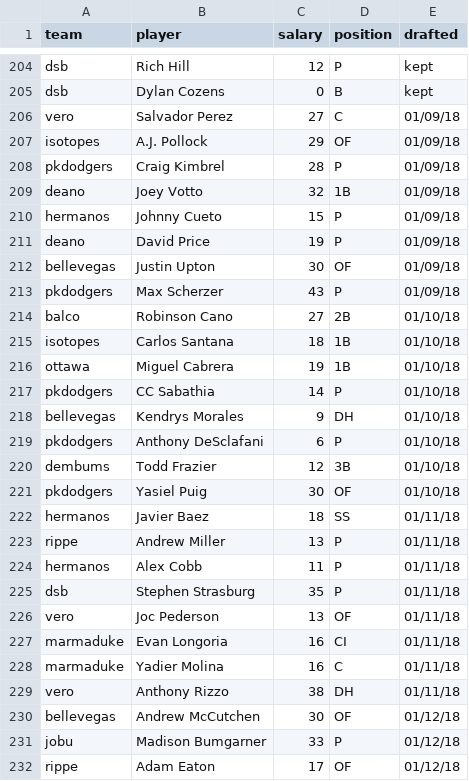
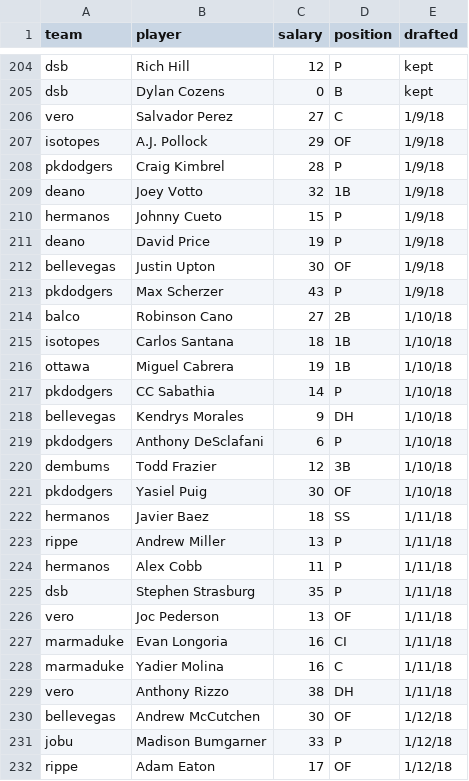
Before and after one commit to seanwllms/Fantasy2020, a CSV file: draftpicks.csv, drawn as a sheet; only a part is shown, gaps mark what is left out; the diff covers the shown part only.

```diff
--- a/draftpicks.csv
+++ b/draftpicks.csv
@@ -205,28 +205,28 @@ dsb,Rich Hill,12,P,kept
 dsb,Dylan Cozens,0,B,kept
-vero,Salvador Perez,27,C,01/09/18
-isotopes,A.J. Pollock,29,OF,01/09/18
-pkdodgers,Craig Kimbrel,28,P,01/09/18
-deano,Joey Votto,32,1B,01/09/18
-hermanos,Johnny Cueto,15,P,01/09/18
-deano,David Price,19,P,01/09/18
-bellevegas,Justin Upton,30,OF,01/09/18
-pkdodgers,Max Scherzer,43,P,01/09/18
-balco,Robinson Cano,27,2B,01/10/18
-isotopes,Carlos Santana,18,1B,01/10/18
-ottawa,Miguel Cabrera,19,1B,01/10/18
-pkdodgers,CC Sabathia,14,P,01/10/18
-bellevegas,Kendrys Morales,9,DH,01/10/18
-pkdodgers,Anthony DeSclafani,6,P,01/10/18
-dembums,Todd Frazier,12,3B,01/10/18
-pkdodgers,Yasiel Puig,30,OF,01/10/18
-hermanos,Javier Baez,18,SS,01/11/18
-rippe,Andrew Miller,13,P,01/11/18
-hermanos,Alex Cobb,11,P,01/11/18
-dsb,Stephen Strasburg,35,P,01/11/18
-vero,Joc Pederson,13,OF,01/11/18
-marmaduke,Evan Longoria,16,CI,01/11/18
-marmaduke,Yadier Molina,16,C,01/11/18
-vero,Anthony Rizzo,38,DH,01/11/18
-bellevegas,Andrew McCutchen,30,OF,01/12/18
-jobu,Madison Bumgarner,33,P,01/12/18
-rippe,Adam Eaton,17,OF,01/12/18
+vero,Salvador Perez,27,C,1/9/18
+isotopes,A.J. Pollock,29,OF,1/9/18
+pkdodgers,Craig Kimbrel,28,P,1/9/18
+deano,Joey Votto,32,1B,1/9/18
+hermanos,Johnny Cueto,15,P,1/9/18
+deano,David Price,19,P,1/9/18
+bellevegas,Justin Upton,30,OF,1/9/18
+pkdodgers,Max Scherzer,43,P,1/9/18
+balco,Robinson Cano,27,2B,1/10/18
+isotopes,Carlos Santana,18,1B,1/10/18
+ottawa,Miguel Cabrera,19,1B,1/10/18
+pkdodgers,CC Sabathia,14,P,1/10/18
+bellevegas,Kendrys Morales,9,DH,1/10/18
+pkdodgers,Anthony DeSclafani,6,P,1/10/18
+dembums,Todd Frazier,12,3B,1/10/18
+pkdodgers,Yasiel Puig,30,OF,1/10/18
+hermanos,Javier Baez,18,SS,1/11/18
+rippe,Andrew Miller,13,P,1/11/18
+hermanos,Alex Cobb,11,P,1/11/18
+dsb,Stephen Strasburg,35,P,1/11/18
+vero,Joc Pederson,13,OF,1/11/18
+marmaduke,Evan Longoria,16,CI,1/11/18
+marmaduke,Yadier Molina,16,C,1/11/18
+vero,Anthony Rizzo,38,DH,1/11/18
+bellevegas,Andrew McCutchen,30,OF,1/12/18
+jobu,Madison Bumgarner,33,P,1/12/18
+rippe,Adam Eaton,17,OF,1/12/18
```
Also changed, not shown: 8 added rows and 109 edited cells elsewhere in this file, bestremaining.csv, hitter_projections.csv, 8 other files.
